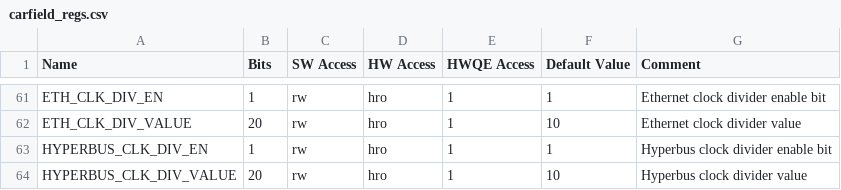
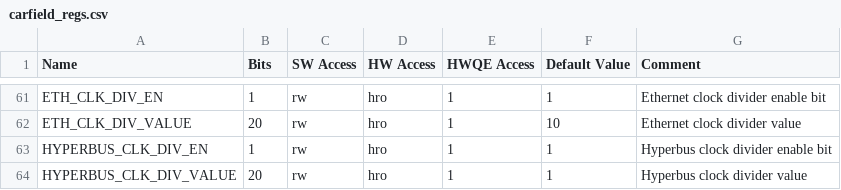
Before and after one commit to pulp-platform/astral, a CSV file: hw/regs/carfield_regs.csv, drawn as a sheet; only a part is shown, gaps mark what is left out.

```diff
--- a/hw/regs/carfield_regs.csv
+++ b/hw/regs/carfield_regs.csv
@@ -63,2 +63,2 @@ ETH_CLK_DIV_VALUE,20,rw,hro,1,10,Ethernet clock divider value
 HYPERBUS_CLK_DIV_EN,1,rw,hro,1,1,Hyperbus clock divider enable bit
-HYPERBUS_CLK_DIV_VALUE,20,rw,hro,1,10,Hyperbus clock divider value
+HYPERBUS_CLK_DIV_VALUE,20,rw,hro,1,1,Hyperbus clock divider value
```
Also changed, not shown: 4 other files.
